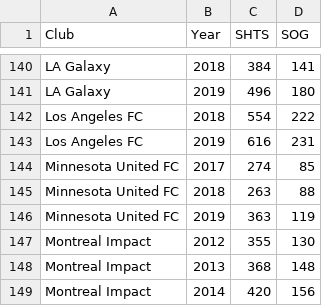
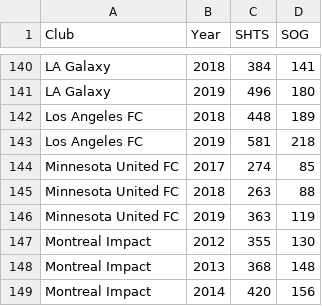
Before and after one commit to data301-2021-winter1/project-group47-project, a CSV file: data/processed/processed_ap.csv, drawn as a sheet; only a part is shown, gaps mark what is left out.

```diff
--- a/data/processed/processed_ap.csv
+++ b/data/processed/processed_ap.csv
@@ -141,4 +141,4 @@ LA Galaxy,2018,384,141
 LA Galaxy,2019,496,180
-Los Angeles FC,2018,554,222
-Los Angeles FC,2019,616,231
+Los Angeles FC,2018,448,189
+Los Angeles FC,2019,581,218
 Minnesota United FC,2017,274,85
```
Also changed, not shown: 5 other files.
